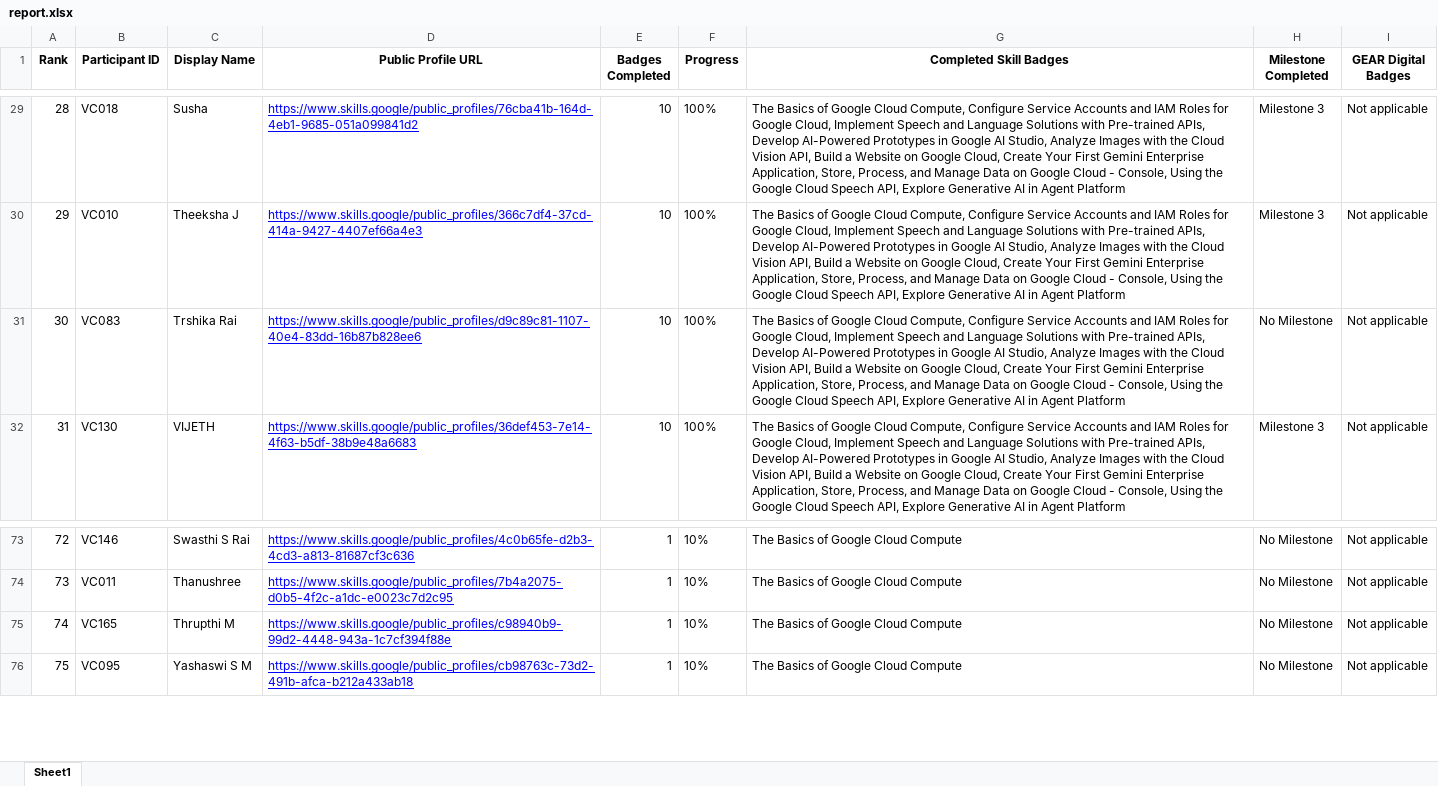
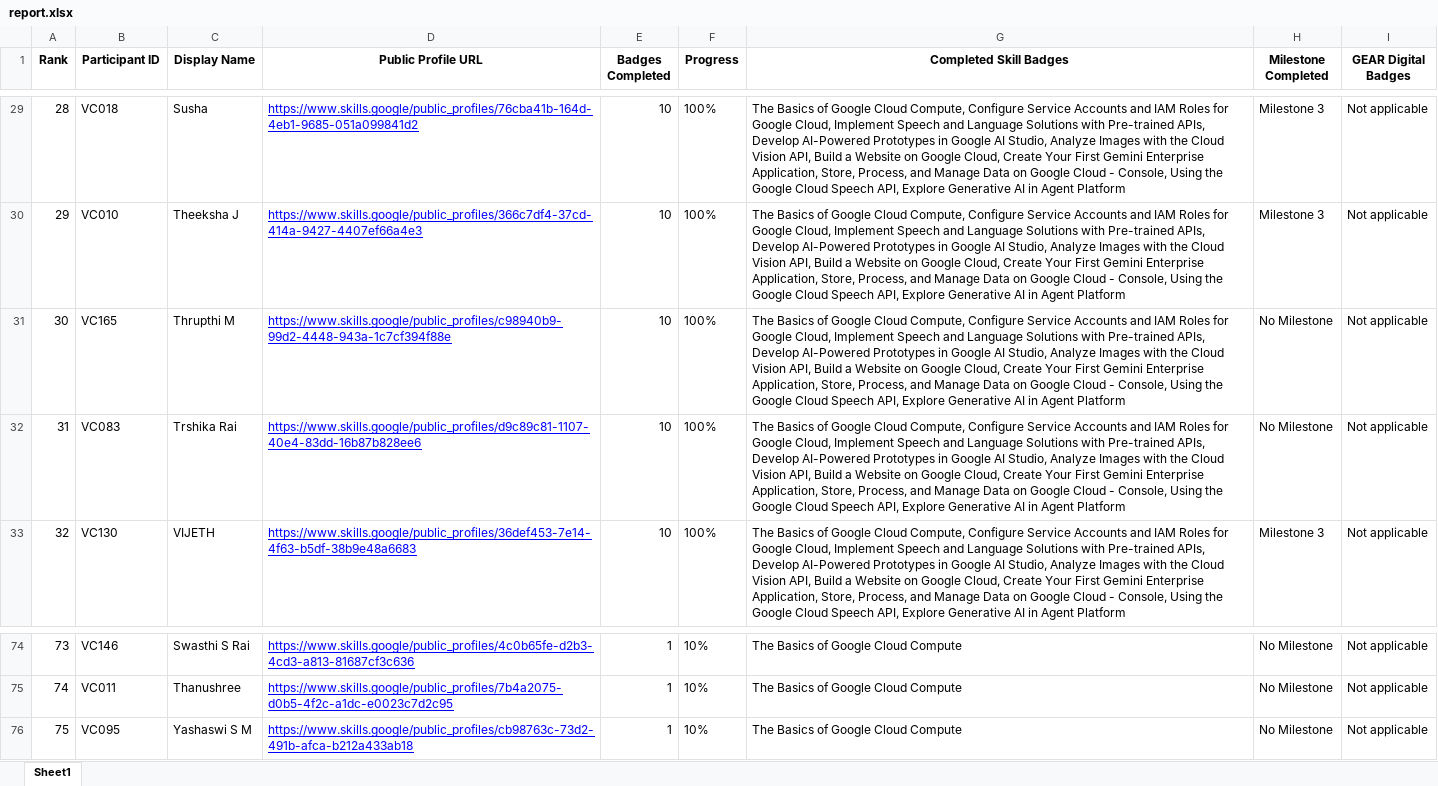
Before and after one commit to dishapoojary18/GDGoC-VC-Cloud-Leaderboard, an Excel workbook: report.xlsx, sheet Sheet1, drawn as a sheet; only a part is shown, gaps mark what is left out; values as stored, in another font and other column widths than the file's, no borders; removed rows and columns are numbered as before the commit, all else as after; the diff names each change by its address in the sheet, - before the commit and + after, or states it on an @@ line.

```diff
--- a/report.xlsx (sheet Sheet1)
+++ b/report.xlsx (sheet Sheet1)
+row 31: 30 | VC165 | Thrupthi M | https://www.skills.google/public_profiles/c98940b9-99d2-4448-943a-1c7cf394f88e | 10 | 100% | The Basics of Google Cloud Compute, Configure Service Accounts and IAM Roles for Google Cloud, Implement Speech and Language Solutions with Pre-trained APIs, Develop AI-Powered Prototypes in Google AI Studio, Analyze Images with the Cloud Vision API, Build a Website on Google Cloud, Create Your First Gemini Enterprise Application, Store, Process, and Manage Data on Google Cloud - Console, Using the Google Cloud Speech API, Explore Generative AI in Agent Platform | No Milestone | Not applicable
@@ column A (Rank) renumbered between rows 32 and 75 @@
-row 75: 74 | VC165 | Thrupthi M | https://www.skills.google/public_profiles/c98940b9-99d2-4448-943a-1c7cf394f88e | 1 | 10% | The Basics of Google Cloud Compute | No Milestone | Not applicable
```
Also changed, not shown: 2 other files.
